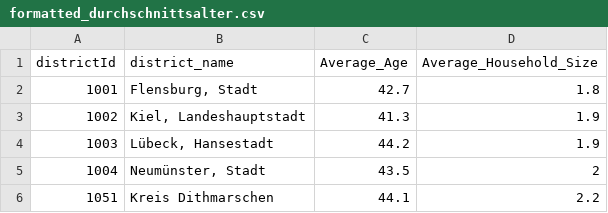
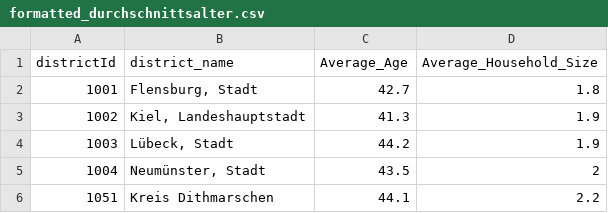
Before and after one commit to Ic3torch/PD_goes_viral, a CSV file: formatted_durchschnittsalter.csv, drawn as a sheet; only a part is shown; the diff names each change by its address in the sheet, - before the commit and + after, or states it on an @@ line.

Commit message:
Update formatted_durchschnittsalter.csv

```diff
--- a/formatted_durchschnittsalter.csv
+++ b/formatted_durchschnittsalter.csv
-B4 (district_name): Lübeck, Hansestadt
+B4 (district_name): Lübeck, Stadt
```
